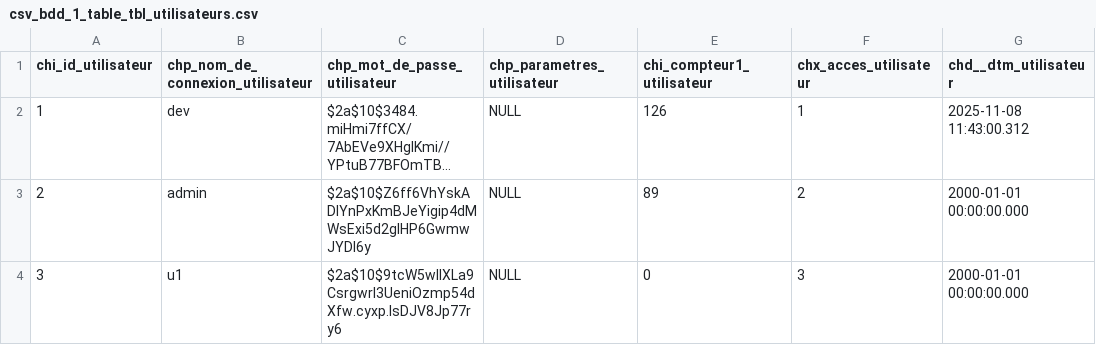
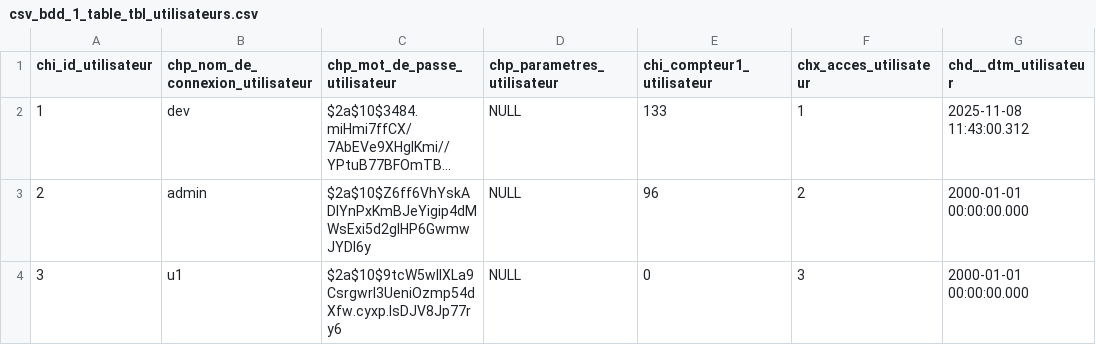
Before and after one commit to hugues-koolsol/rev, a CSV file: rev_3/__fichiers_generes/__sauvegarde_des_bases/csv_bdd_1_table_tbl_utilisateurs.csv, drawn as a sheet; only a part is shown; long unchanged cells end in …; the diff names each change by its address in the sheet, - before the commit and + after, or states it on an @@ line.

```diff
--- a/rev_3/__fichiers_generes/__sauvegarde_des_bases/csv_bdd_1_table_tbl_utilisateurs.csv
+++ b/rev_3/__fichiers_generes/__sauvegarde_des_bases/csv_bdd_1_table_tbl_utilisateurs.csv
-E2 (chi_compteur1_utilisateur): 126
+E2 (chi_compteur1_utilisateur): 133
-E3 (chi_compteur1_utilisateur): 89
+E3 (chi_compteur1_utilisateur): 96
```
Also changed, not shown: rev_3/__fichiers_generes/__sauvegarde_des_bases/csv_bdd_1_table_tbl_taches.csv, 53 other files.
